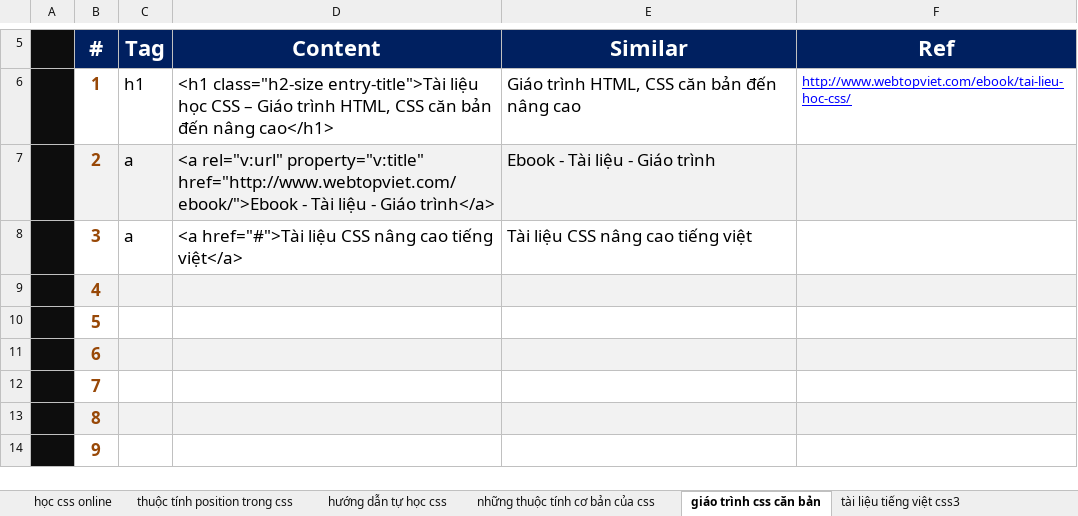
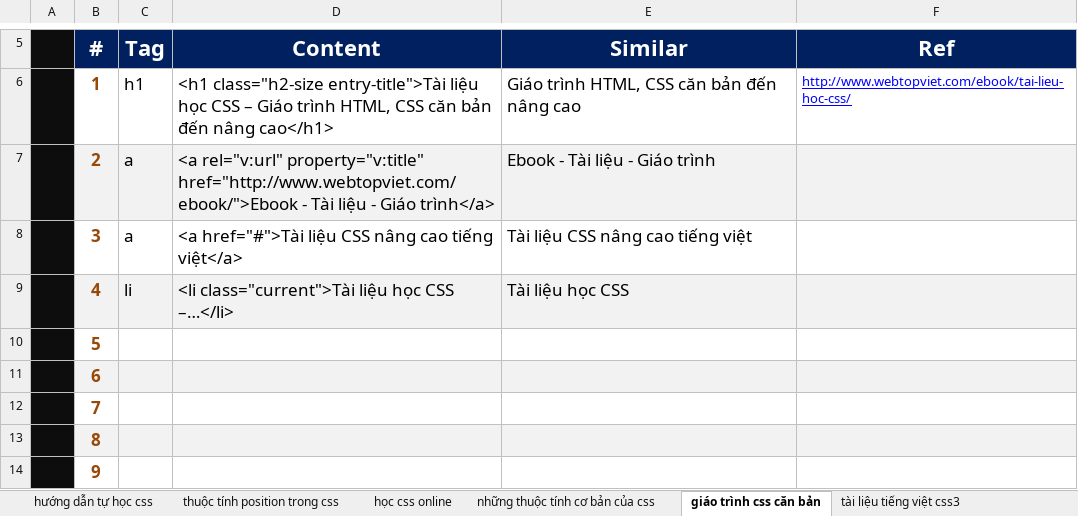
Before and after one commit to ptnhuan/fooseo, an Excel workbook: maiduchung.css/structure_page_tai_lieu_css.xlsx, sheet giáo trình css căn bản, drawn as a sheet; only a part is shown, gaps mark what is left out; values as stored, in another font and other column widths than the file's, no borders; the diff names each change by its address in the sheet, - before the commit and + after, or states it on an @@ line.

```diff
--- a/maiduchung.css/structure_page_tai_lieu_css.xlsx (sheet giáo trình css căn bản)
+++ b/maiduchung.css/structure_page_tai_lieu_css.xlsx (sheet giáo trình css căn bản)
@@ sheet tab order changed: hướng dẫn tự học css | thuộc tính position trong css | học css online | những thuộc tính cơ bản của css | giáo trình css căn bản | tài liệu tiếng việt css3 @@
-C9 (Tag): (empty)
+C9 (Tag): li
-D9 (Content): (empty)
+D9 (Content): <li class="current">Tài liệu học CSS –…</li>
-E9 (Similar): (empty)
+E9 (Similar): Tài liệu học CSS
```
Also changed, not shown: sheet học css online, sheet tài liệu css, sheet hướng dẫn tự học css, sheet những thuộc tính cơ bản của css, sheet tài liệu tiếng việt css3, sheet thuộc tính position trong css, 1 more sheet.
